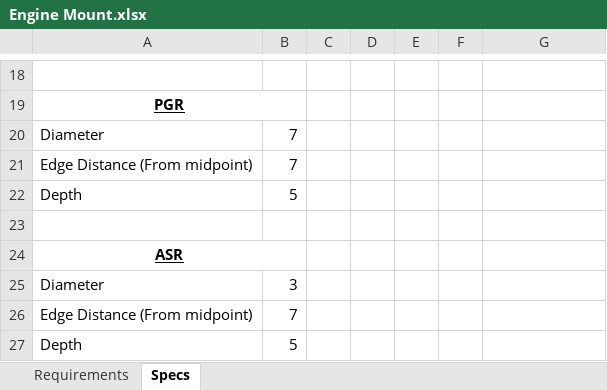
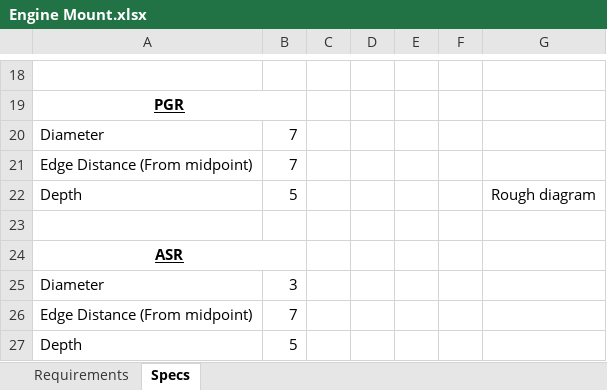
Before and after one commit to nyameaama/Converse-Engine, an Excel workbook: docs/Engine Mount.xlsx, sheet Specs, drawn as a sheet; only a part is shown, gaps mark what is left out; values as stored, in another font and other column widths than the file's, no borders; charts and pictures not drawn; the diff names each change by its address in the sheet, - before the commit and + after, or states it on an @@ line.

```diff
--- a/docs/Engine Mount.xlsx (sheet Specs)
+++ b/docs/Engine Mount.xlsx (sheet Specs)
-G22: (empty)
+G22: Rough diagram
```
Also changed, not shown: 2 other files.
